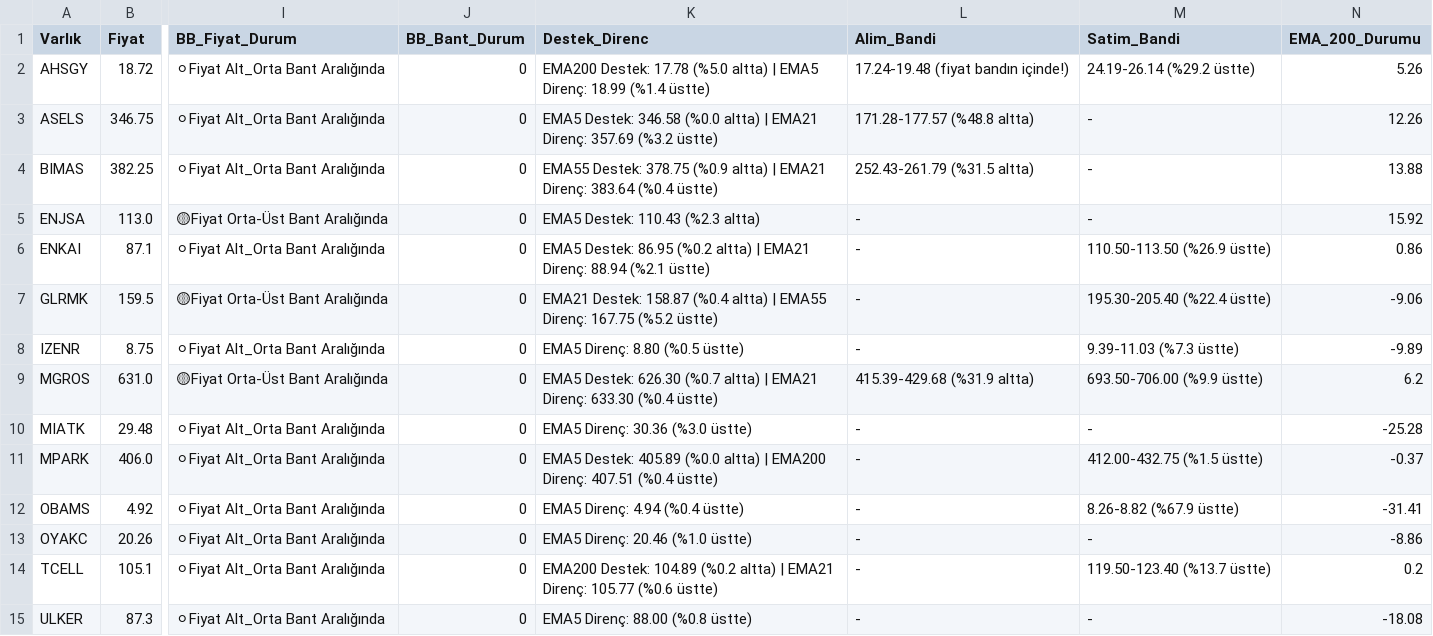
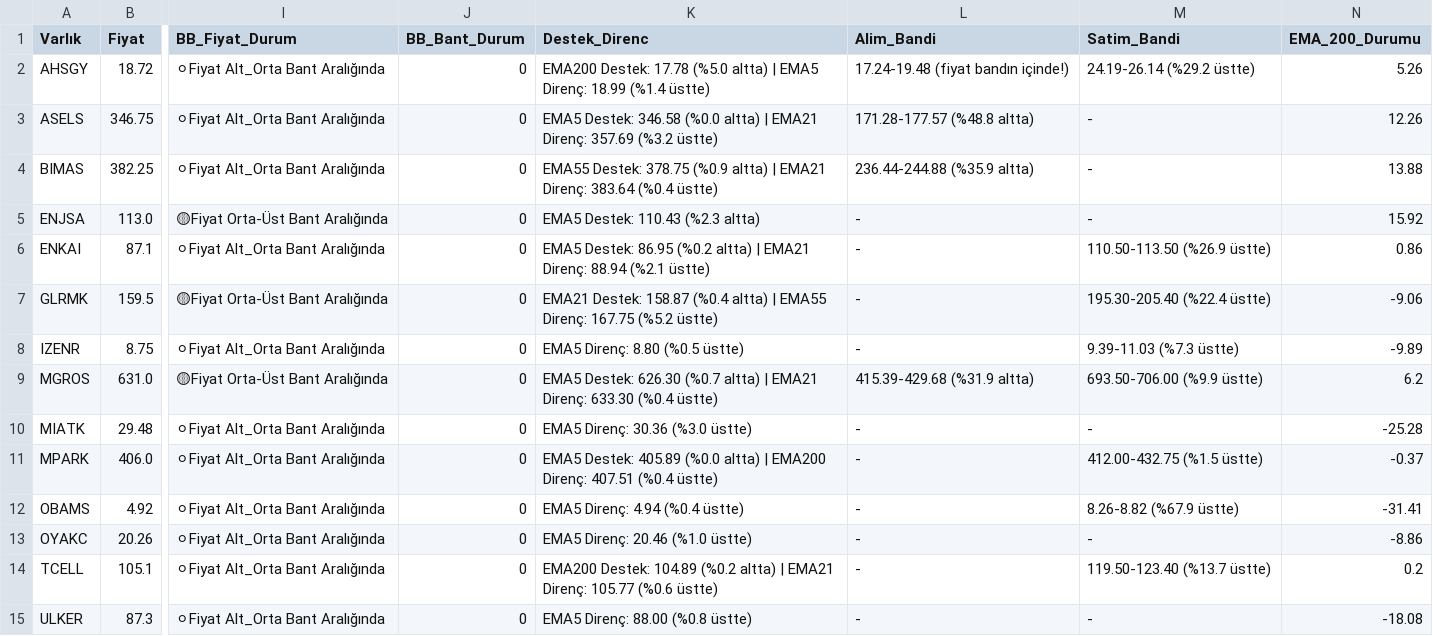
Before and after one commit to Enesaksan/financial_analysis, a CSV file: raporlar/BIST FAVORILER_Daily_latest.csv, drawn as a sheet; only a part is shown, gaps mark what is left out; the diff names each change by its address in the sheet, - before the commit and + after, or states it on an @@ line.

```diff
--- a/raporlar/BIST FAVORILER_Daily_latest.csv
+++ b/raporlar/BIST FAVORILER_Daily_latest.csv
-L4 (Alim_Bandi): 252.43-261.79 (%31.5 altta)
+L4 (Alim_Bandi): 236.44-244.88 (%35.9 altta)
```
Also changed, not shown: raporlar/ABD_Daily_latest.csv, raporlar/BIST_BIST_TUM_Daily_latest.csv, 9 other files.
